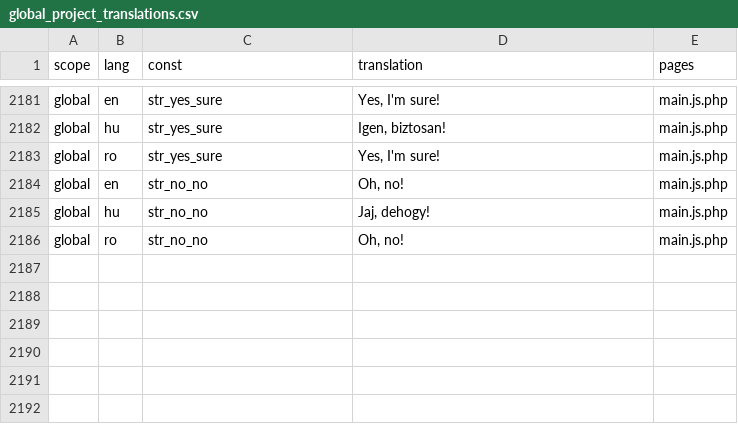
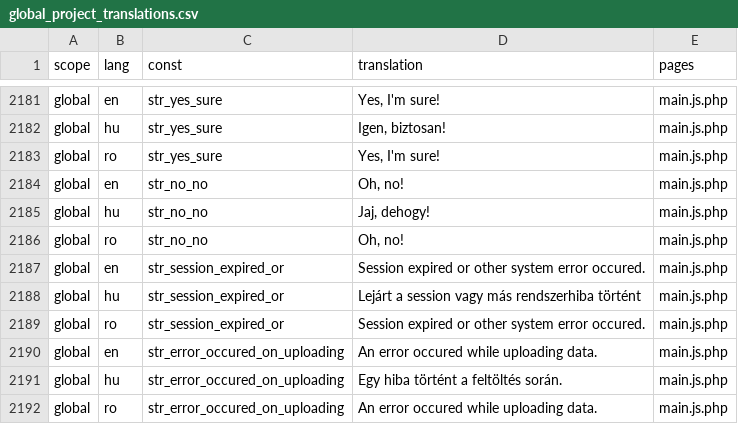
Before and after one commit to OpenBioMaps/translations, a CSV file: global_project_translations.csv, drawn as a sheet; only a part is shown, gaps mark what is left out; the diff names each change by its address in the sheet, - before the commit and + after, or states it on an @@ line.

Commit message:
Update global_project_translations.csv

```diff
--- a/global_project_translations.csv
+++ b/global_project_translations.csv
+row 2187: global | en | str_session_expired_or | Session expired or other system error occured. | main.js.php
+row 2188: global | hu | str_session_expired_or | Lejárt a session vagy más rendszerhiba történt | main.js.php
+row 2189: global | ro | str_session_expired_or | Session expired or other system error occured. | main.js.php
+row 2190: global | en | str_error_occured_on_uploading | An error occured while uploading data. | main.js.php
+row 2191: global | hu | str_error_occured_on_uploading | Egy hiba történt a feltöltés során. | main.js.php
+row 2192: global | ro | str_error_occured_on_uploading | An error occured while uploading data. | main.js.php
```
